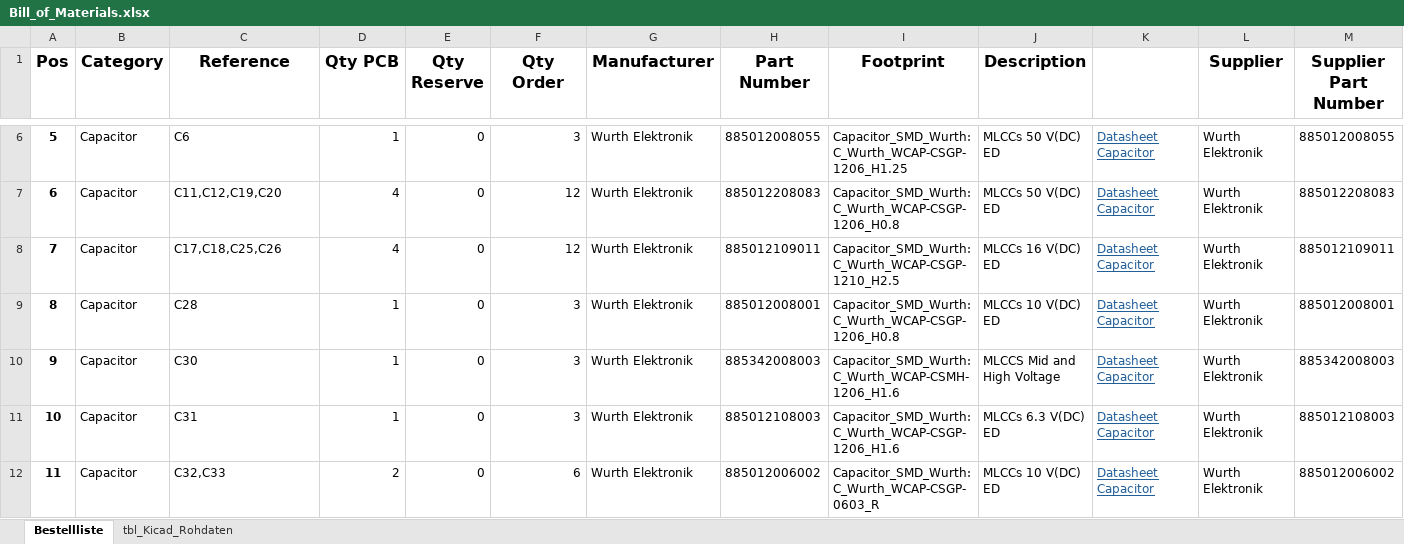
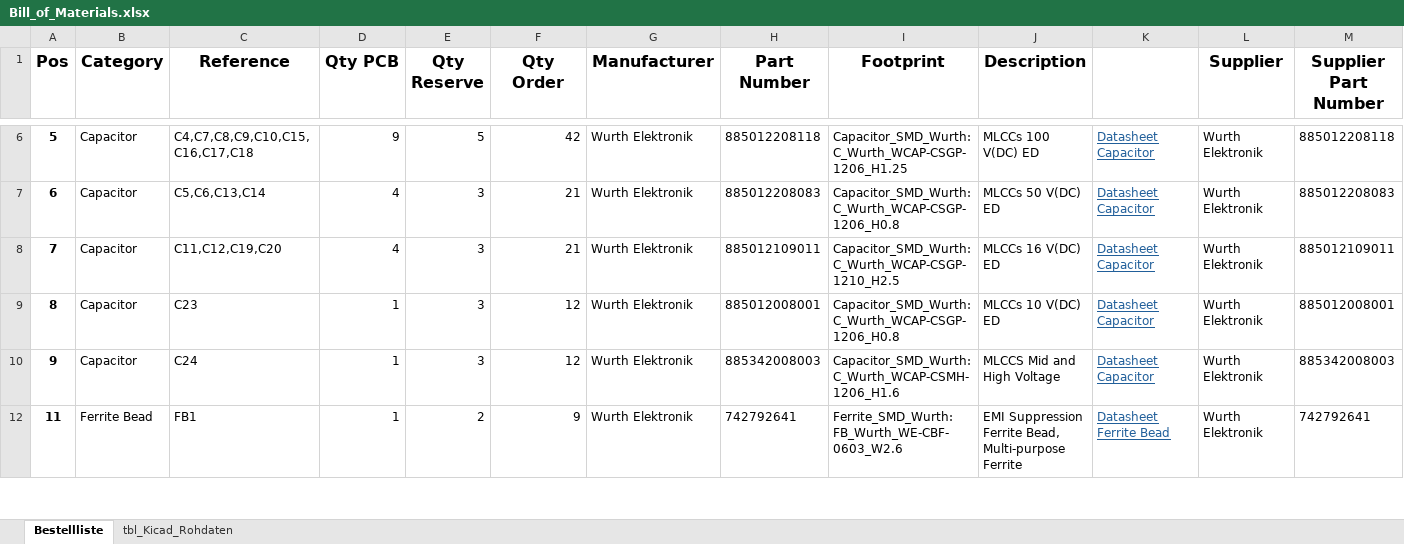
Before and after one commit to fe871bae/Repulsive_Maglev, an Excel workbook: Fabrication/Bill_of_Materials.xlsx, sheet Bestellliste, drawn as a sheet; only a part is shown, gaps mark what is left out; values as stored, in another font and other column widths than the file's, no borders; conditional formats and table styles not drawn; rows hold the shown columns only; the diff covers the shown part only; the diff names each change by its address in the sheet, - before the commit and + after, or states it on an @@ line.

```diff
--- a/Fabrication/Bill_of_Materials.xlsx (sheet Bestellliste)
+++ b/Fabrication/Bill_of_Materials.xlsx (sheet Bestellliste)
-C6 (Reference): C6
+C6 (Reference): C4,C7,C8,C9,C10,C15,C16,C17,C18
-D6 (Qty PCB): 1
+D6 (Qty PCB): 9
-E6 (Qty Reserve): 0
+E6 (Qty Reserve): 5
-F6 (Qty Order): 3
+F6 (Qty Order): 42
-H6 (Part Number): 885012008055
+H6 (Part Number): 885012208118
-J6 (Description): MLCCs 50 V(DC) ED
+J6 (Description): MLCCs 100 V(DC) ED
-M6 (Supplier Part Number): 885012008055
+M6 (Supplier Part Number): 885012208118
-C7 (Reference): C11,C12,C19,C20
+C7 (Reference): C5,C6,C13,C14
-E7:E10 (Qty Reserve): 0
+E7:E10 (Qty Reserve): 3
-F7:F8 (Qty Order): 12
+F7:F8 (Qty Order): 21
-C8 (Reference): C17,C18,C25,C26
+C8 (Reference): C11,C12,C19,C20
-C9 (Reference): C28
+C9 (Reference): C23
-F9:F10 (Qty Order): 3
+F9:F10 (Qty Order): 12
-C10 (Reference): C30
+C10 (Reference): C24
-row 11: 10 | Capacitor | C31 | 1 | 0 | 3 | Wurth Elektronik | 885012108003 | Capacitor_SMD_Wurth:C_Wurth_WCAP-CSGP-1206_H1.6 | MLCCs 6.3 V(DC) ED | Datasheet Capacitor | Wurth Elektronik | 885012108003
-B12 (Category): Capacitor
+B12 (Category): Ferrite Bead
-C12 (Reference): C32,C33
+C12 (Reference): FB1
-D12 (Qty PCB): 2
+D12 (Qty PCB): 1
-E12 (Qty Reserve): 0
+E12 (Qty Reserve): 2
-F12 (Qty Order): 6
+F12 (Qty Order): 9
-H12 (Part Number): 885012006002
+H12 (Part Number): 742792641
-I12 (Footprint): Capacitor_SMD_Wurth:C_Wurth_WCAP-CSGP-0603_R
+I12 (Footprint): Ferrite_SMD_Wurth:FB_Wurth_WE-CBF-0603_W2.6
-J12 (Description): MLCCs 10 V(DC) ED
+J12 (Description): EMI Suppression Ferrite Bead, Multi-purpose Ferrite
-K12 (Datasheet (click Name)): Datasheet Capacitor
+K12 (Datasheet (click Name)): Datasheet Ferrite Bead
-M12 (Supplier Part Number): 885012006002
+M12 (Supplier Part Number): 742792641
```
Also changed, not shown: 11 removed rows, 291 edited cells and cell formats elsewhere in this sheet, sheet tbl_Kicad_Rohdaten, formulas that keep their value, hidden cells, 6 other files.
